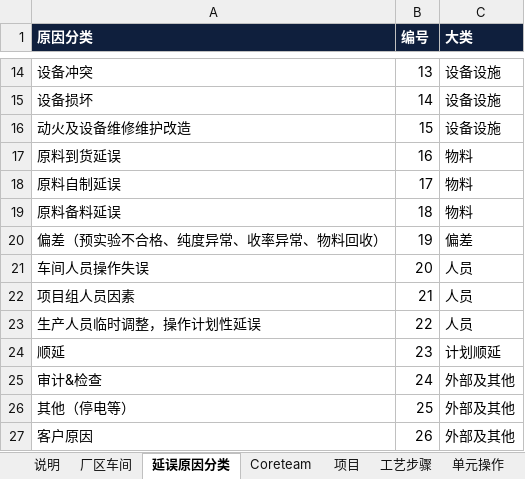
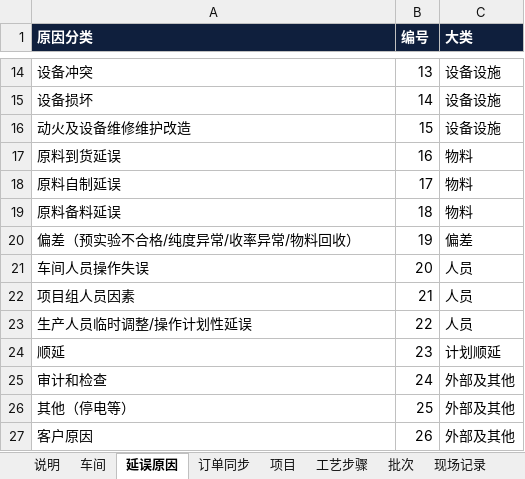
Before and after one commit to peterli0913/PML, an Excel workbook: 生产管理AI表格/试点种子数据.xlsx, sheet 延误原因, drawn as a sheet; only a part is shown, gaps mark what is left out; values as stored, in another font and other column widths than the file's, no borders; the diff names each change by its address in the sheet, - before the commit and + after, or states it on an @@ line.

```diff
--- a/生产管理AI表格/试点种子数据.xlsx (sheet 延误原因)
+++ b/生产管理AI表格/试点种子数据.xlsx (sheet 延误原因)
-sheet tab: 厂区车间
+sheet tab: 车间
-sheet tab: 延误原因分类
+sheet tab: 延误原因
-sheet tab: Coreteam
+sheet tab: 订单同步
-sheet tab: 单元操作
+sheet tab: 批次
-A20 (原因分类): 偏差（预实验不合格、纯度异常、收率异常、物料回收）
+A20 (原因分类): 偏差（预实验不合格/纯度异常/收率异常/物料回收）
-A23 (原因分类): 生产人员临时调整，操作计划性延误
+A23 (原因分类): 生产人员临时调整/操作计划性延误
-A25 (原因分类): 审计&检查
+A25 (原因分类): 审计和检查
```
Also changed, not shown: sheet 批次, sheet 现场记录, sheet 订单同步, sheet 说明, sheet 工艺步骤, sheet 车间, 1 more sheet, other sheet tabs, 8 other files.
